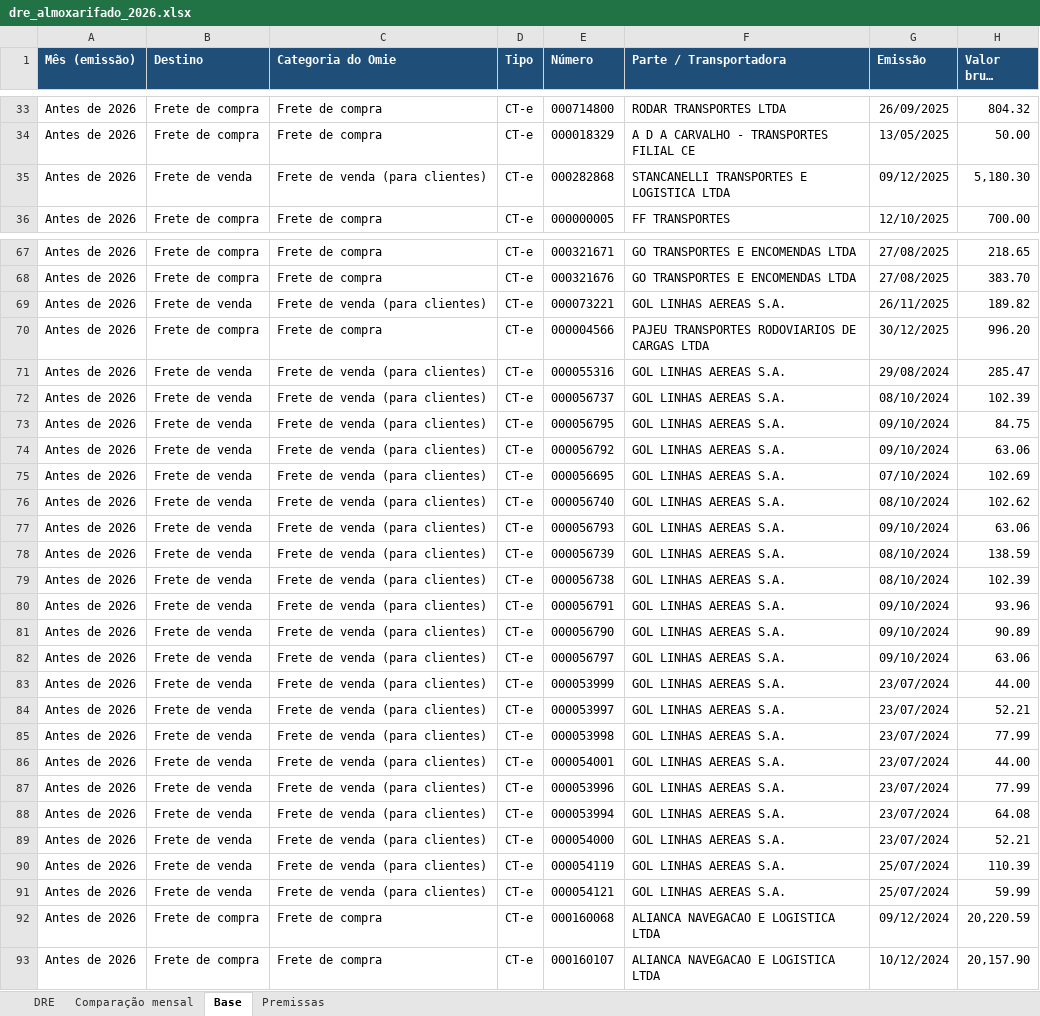
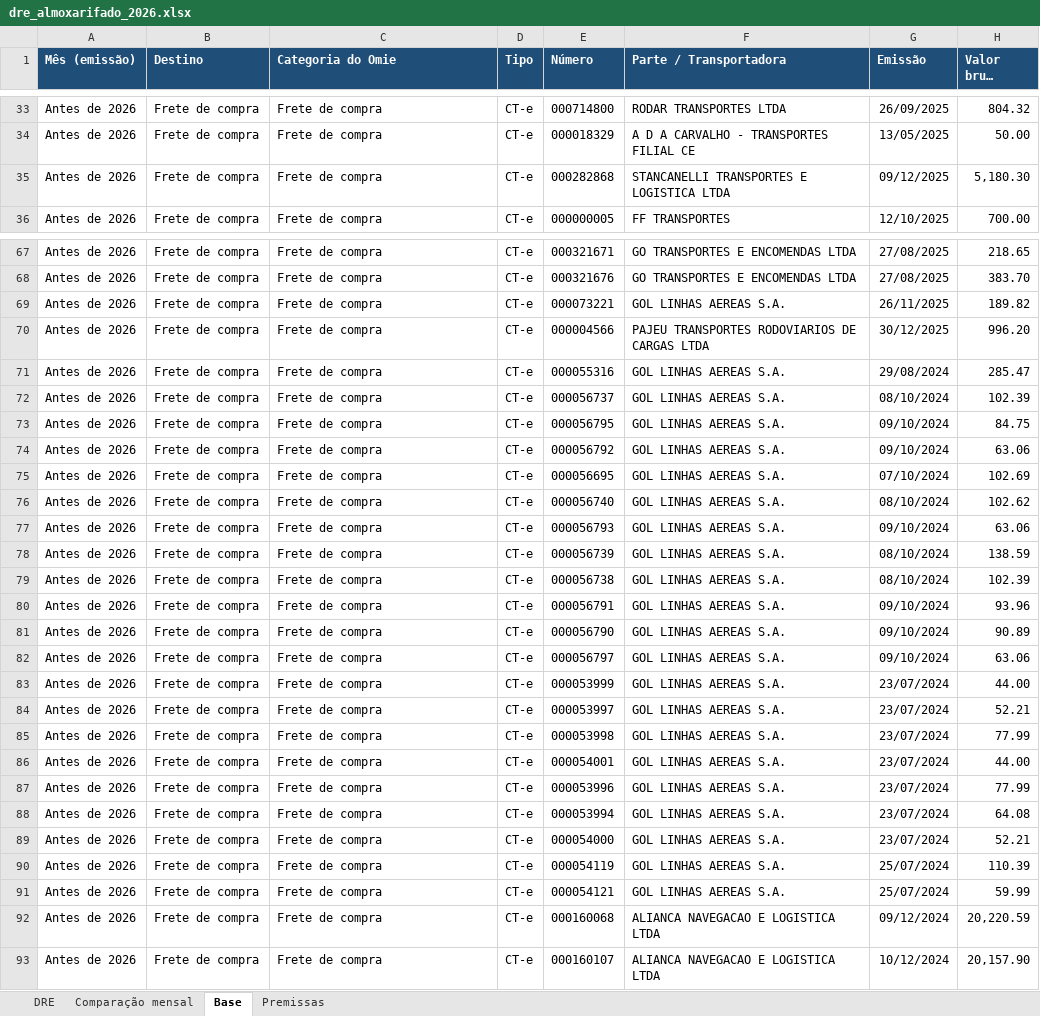
Before and after one commit to renanferreiramartinspb-code/planilha-dre, an Excel workbook: dre_almoxarifado_2026.xlsx, sheet Base, drawn as a sheet; only a part is shown, gaps mark what is left out; long unchanged cells end in …; values as stored, in another font and other column widths than the file's, no borders; the diff covers the shown part only; the diff names each change by its address in the sheet, - before the commit and + after, or states it on an @@ line.

```diff
--- a/dre_almoxarifado_2026.xlsx (sheet Base)
+++ b/dre_almoxarifado_2026.xlsx (sheet Base)
-B35 (Destino): Frete de venda
+B35 (Destino): Frete de compra
-C35 (Categoria do Omie): Frete de venda (para clientes)
+C35 (Categoria do Omie): Frete de compra
-B69 (Destino): Frete de venda
+B69 (Destino): Frete de compra
-C69 (Categoria do Omie): Frete de venda (para clientes)
+C69 (Categoria do Omie): Frete de compra
-B71:B91 (Destino): Frete de venda
+B71:B91 (Destino): Frete de compra
-C71:C91 (Categoria do Omie): Frete de venda (para clientes)
+C71:C91 (Categoria do Omie): Frete de compra
```
Also changed, not shown: 110 edited cells elsewhere in this sheet, almoxarifado_e_frete_venda_2026.xlsx, detalhe_fornecedores_2026.xlsx, 2 other files.
